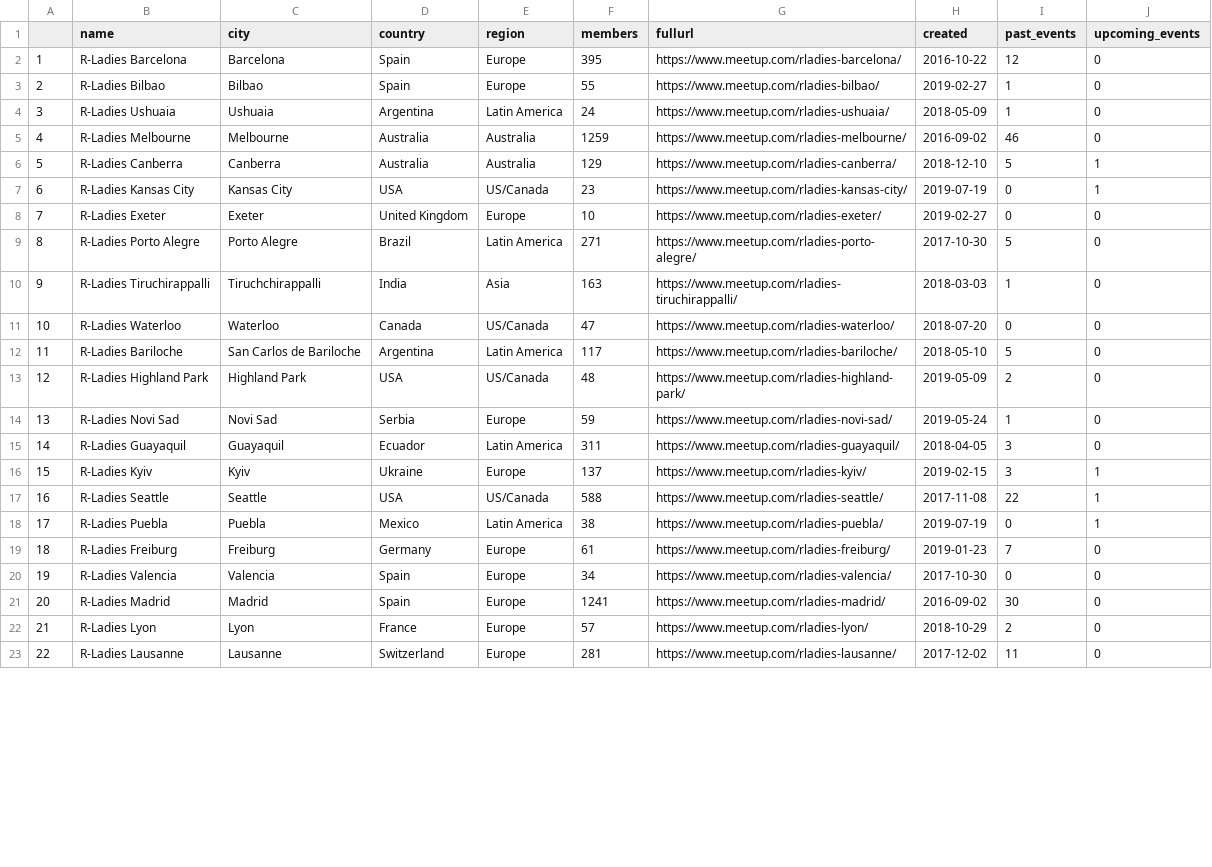
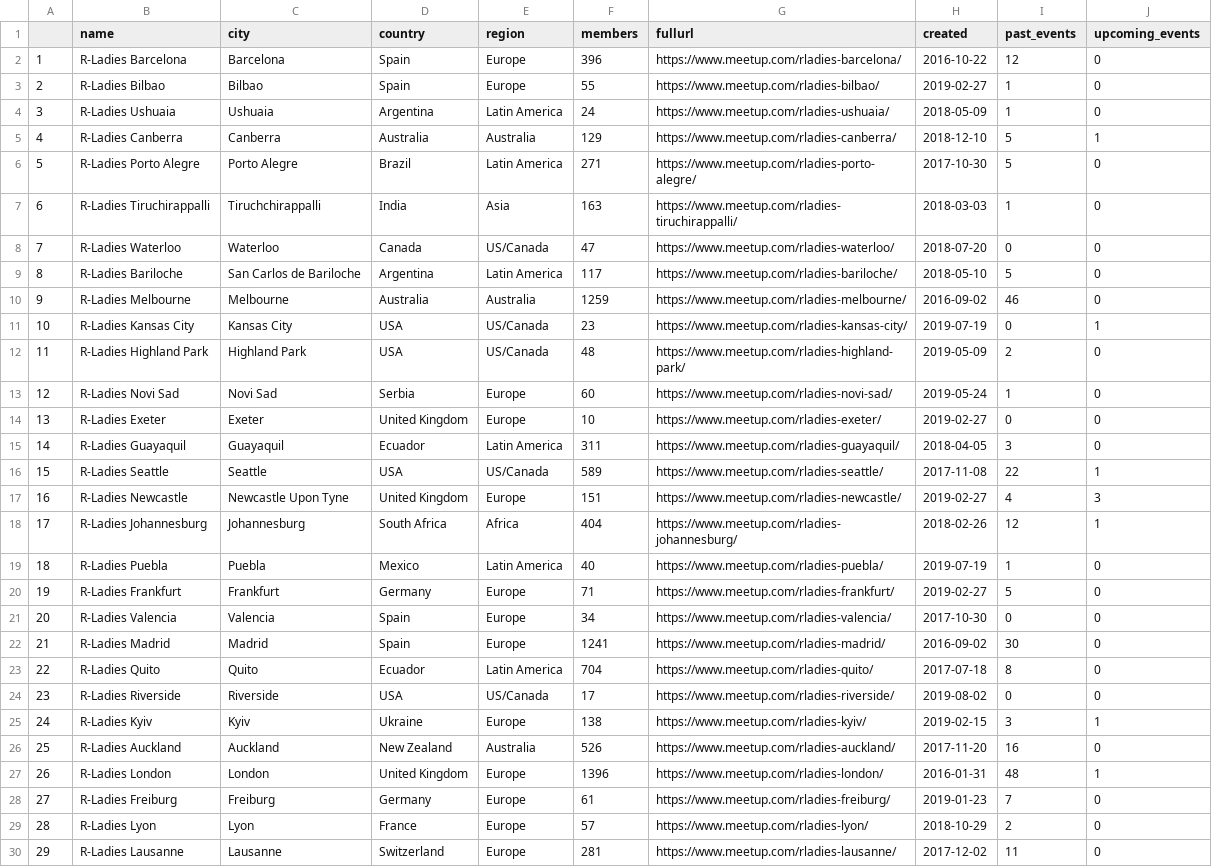
Before and after one commit to benubah/r-community-explorer, a CSV file: docs/data/rladies.csv, drawn as a sheet; only a part is shown; removed rows and columns are numbered as before the commit, all else as after; the diff covers the shown part only; the diff names each change by its address in the sheet, - before the commit and + after, or states it on an @@ line.

```diff
--- a/docs/data/rladies.csv
+++ b/docs/data/rladies.csv
-F2 (members): 395
+F2 (members): 396
@@ column A renumbered from row 5 down @@
@@ row 5 moved to row 10: 9 @@
@@ row 7 moved to row 11: 10 @@
-F13 (members): 59
+F13 (members): 60
@@ row 8 moved to row 14: 13 @@
-row 16: 15 | R-Ladies Kyiv | Kyiv | Ukraine | Europe | 137 | https://www.meetup.com/rladies-kyiv/ | 2019-02-15 | 3 | 1
-F16 (members): 588
+F16 (members): 589
@@ row 32 moved to row 17: 16 @@
+row 18: 17 | R-Ladies Johannesburg | Johannesburg | South Africa | Africa | 404 | https://www.meetup.com/rladies-johannesburg/ | 2018-02-26 | 12 | 1
-F19 (members): 38
+F19 (members): 40
-I19 (past_events): 0
+I19 (past_events): 1
-J19 (upcoming_events): 1
+J19 (upcoming_events): 0
@@ row 34 moved to row 20: 19 @@
@@ row 26 moved to row 23: 22 @@
@@ row 28 moved to row 24: 23 @@
+row 25: 24 | R-Ladies Kyiv | Kyiv | Ukraine | Europe | 138 | https://www.meetup.com/rladies-kyiv/ | 2019-02-15 | 3 | 1
+row 26: 25 | R-Ladies Auckland | Auckland | New Zealand | Australia | 526 | https://www.meetup.com/rladies-auckland/ | 2017-11-20 | 16 | 0
@@ row 31 moved to row 27: 26 @@
@@ row 19 moved to row 28: 27 @@
```
Also changed, not shown: 4 added rows, 5 removed rows, 8 moved rows and 34 edited cells elsewhere in this file, docs/data/rladies_hosts.csv, docs/data/rugs.csv, 6 other files.
